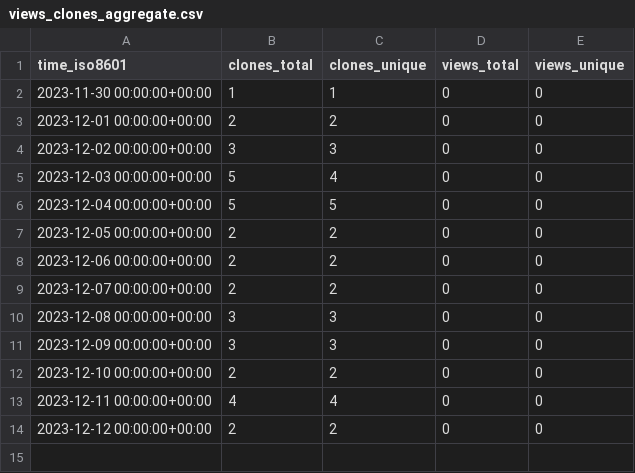
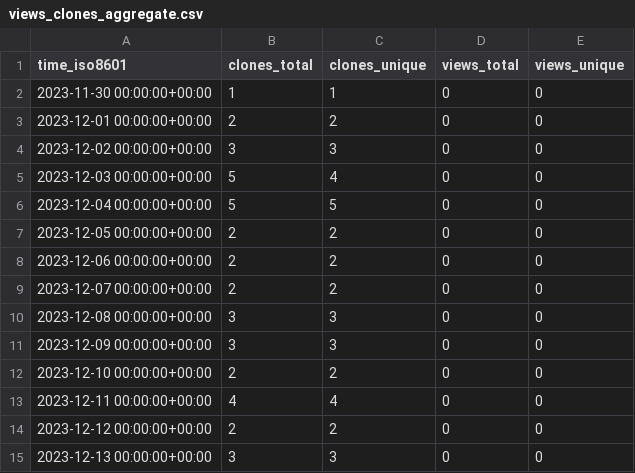
Before and after one commit to stablecaps/terraform-aws-iam-policies-stablecaps, a CSV file: stablecaps/terraform-aws-iam-policies-stablecaps/ghrs-data/views_clones_aggregate.csv, drawn as a sheet; the diff names each change by its address in the sheet, - before the commit and + after, or states it on an @@ line.

```diff
--- a/stablecaps/terraform-aws-iam-policies-stablecaps/ghrs-data/views_clones_aggregate.csv
+++ b/stablecaps/terraform-aws-iam-policies-stablecaps/ghrs-data/views_clones_aggregate.csv
+row 15: 2023-12-13 00:00:00+00:00 | 3 | 3 | 0 | 0
```
Also changed, not shown: 1 other file.
